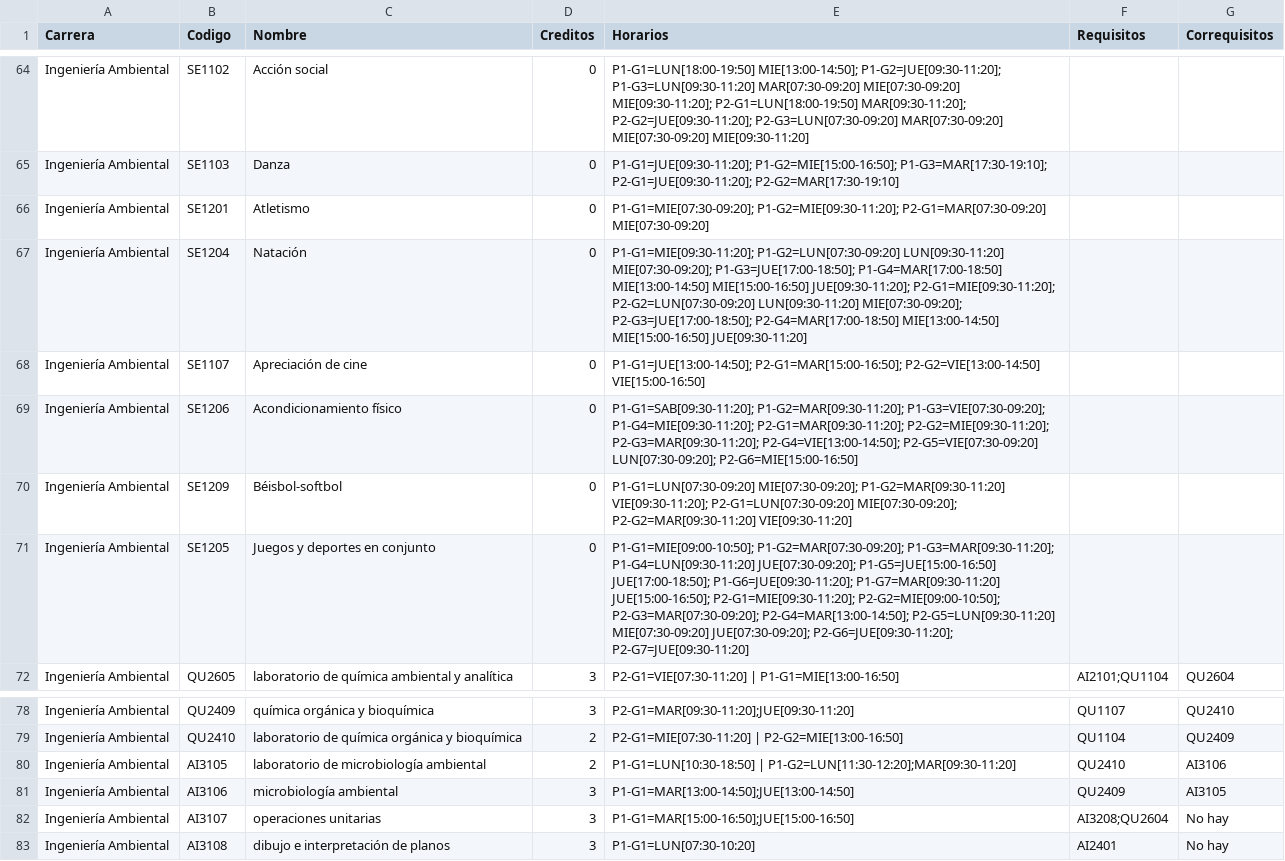
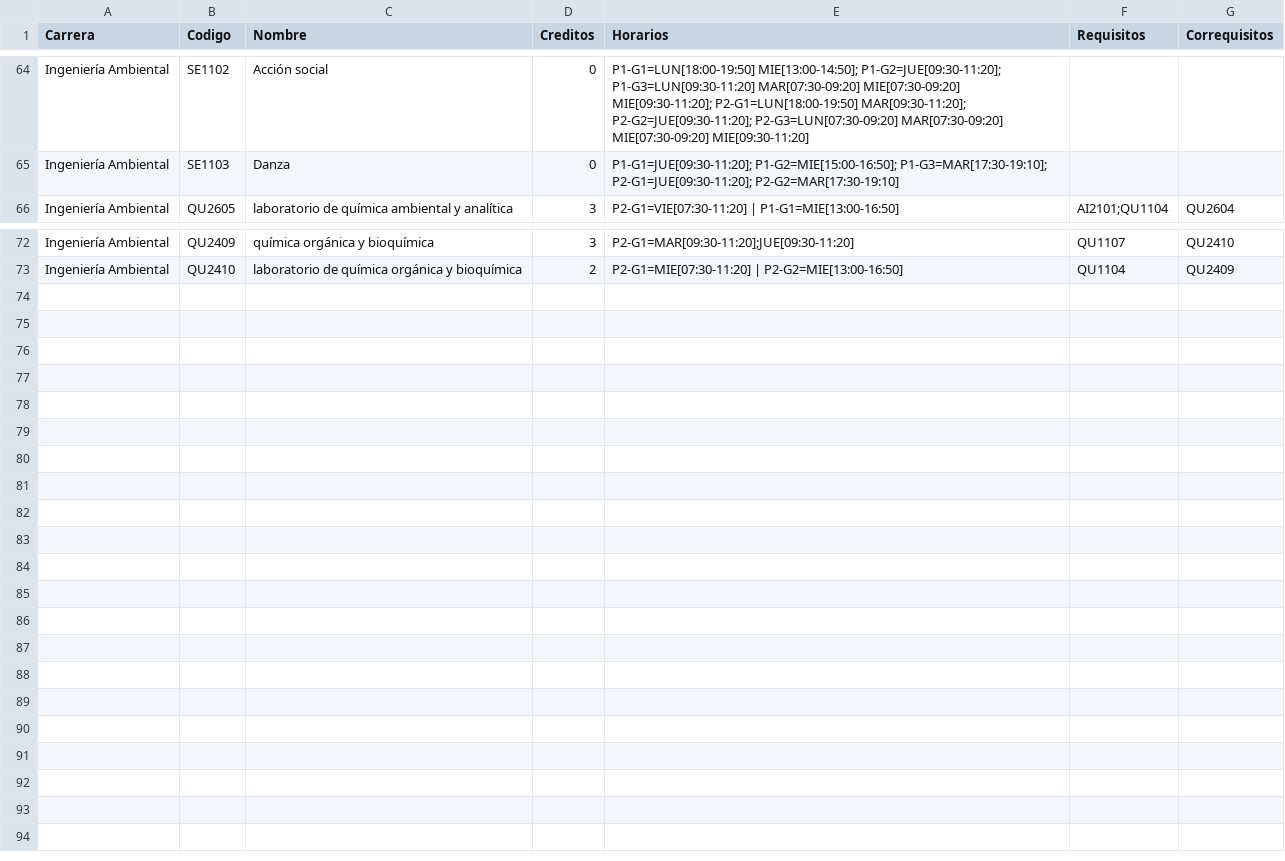
Before and after one commit to GabomoMo21/Constructor_de_horarios, a CSV file: datos/entrada/horarios.csv, drawn as a sheet; only a part is shown, gaps mark what is left out; the diff names each change by its address in the sheet, - before the commit and + after, or states it on an @@ line.

Commit message:
correccion horarios Ambiental

```diff
--- a/datos/entrada/horarios.csv
+++ b/datos/entrada/horarios.csv
-row 66: Ingeniería Ambiental | SE1201 | Atletismo | 0 | P1-G1=MIE[07:30-09:20]; P1-G2=MIE[09:30-11:20]; P2-G1=MAR[07:30-09:20] MIE[07:30-09:20]
-row 67: Ingeniería Ambiental | SE1204 | Natación | 0 | P1-G1=MIE[09:30-11:20]; P1-G2=LUN[07:30-09:20] LUN[09:30-11:20] MIE[07:30-09:20]; P1-G3=JUE[17:00-18:50]; P1-G4=MAR[17:00-18:50] MIE[13:00-14:50] MIE[15:00-16:50] JUE[09:30-11:20]; P2-G1=MIE[09:30-11:20]; P2-G2=LUN[07:30-09:20] LUN[09:30-11:20] MIE[07:30-09:20]; P2-G3=JUE[17:00-18:50]; P2-G4=MAR[17:00-18:50] MIE[13:00-14:50] MIE[15:00-16:50] JUE[09:30-11:20]
-row 68: Ingeniería Ambiental | SE1107 | Apreciación de cine | 0 | P1-G1=JUE[13:00-14:50]; P2-G1=MAR[15:00-16:50]; P2-G2=VIE[13:00-14:50] VIE[15:00-16:50]
-row 69: Ingeniería Ambiental | SE1206 | Acondicionamiento físico | 0 | P1-G1=SAB[09:30-11:20]; P1-G2=MAR[09:30-11:20]; P1-G3=VIE[07:30-09:20]; P1-G4=MIE[09:30-11:20]; P2-G1=MAR[09:30-11:20]; P2-G2=MIE[09:30-11:20]; P2-G3=MAR[09:30-11:20]; P2-G4=VIE[13:00-14:50]; P2-G5=VIE[07:30-09:20] LUN[07:30-09:20]; P2-G6=MIE[15:00-16:50]
-row 70: Ingeniería Ambiental | SE1209 | Béisbol-softbol | 0 | P1-G1=LUN[07:30-09:20] MIE[07:30-09:20]; P1-G2=MAR[09:30-11:20] VIE[09:30-11:20]; P2-G1=LUN[07:30-09:20] MIE[07:30-09:20]; P2-G2=MAR[09:30-11:20] VIE[09:30-11:20]
-row 71: Ingeniería Ambiental | SE1205 | Juegos y deportes en conjunto | 0 | P1-G1=MIE[09:00-10:50]; P1-G2=MAR[07:30-09:20]; P1-G3=MAR[09:30-11:20]; P1-G4=LUN[09:30-11:20] JUE[07:30-09:20]; P1-G5=JUE[15:00-16:50] JUE[17:00-18:50]; P1-G6=JUE[09:30-11:20]; P1-G7=MAR[09:30-11:20] JUE[15:00-16:50]; P2-G1=MIE[09:30-11:20]; P2-G2=MIE[09:00-10:50]; P2-G3=MAR[07:30-09:20]; P2-G4=MAR[13:00-14:50]; P2-G5=LUN[09:30-11:20] MIE[07:30-09:20] JUE[07:30-09:20]; P2-G6=JUE[09:30-11:20]; P2-G7=JUE[09:30-11:20]
-row 80: Ingeniería Ambiental | AI3105 | laboratorio de microbiología ambiental | 2 | P1-G1=LUN[10:30-18:50] | P1-G2=LUN[11:30-12:20];MAR[09:30-11:20] | QU2410 | AI3106
-row 81: Ingeniería Ambiental | AI3106 | microbiología ambiental | 3 | P1-G1=MAR[13:00-14:50];JUE[13:00-14:50] | QU2409 | AI3105
-row 82: Ingeniería Ambiental | AI3107 | operaciones unitarias | 3 | P1-G1=MAR[15:00-16:50];JUE[15:00-16:50] | AI3208;QU2604 | No hay
-row 83: Ingeniería Ambiental | AI3108 | dibujo e interpretación de planos | 3 | P1-G1=LUN[07:30-10:20] | AI2401 | No hay
```
